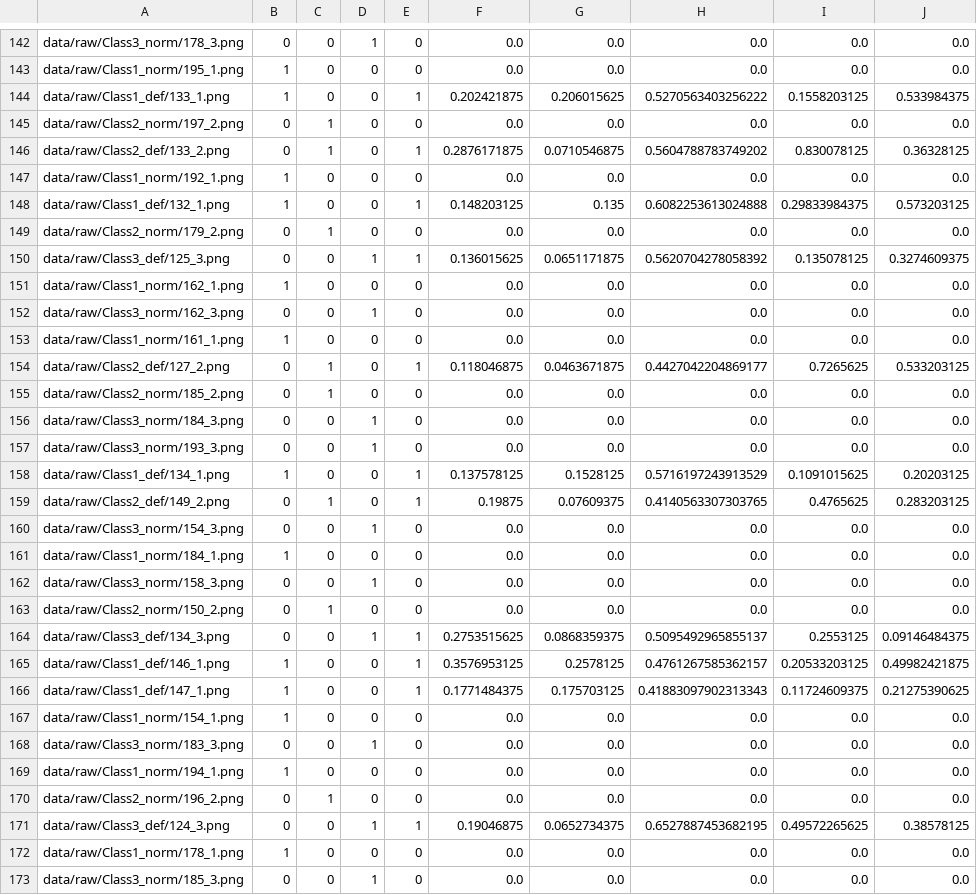
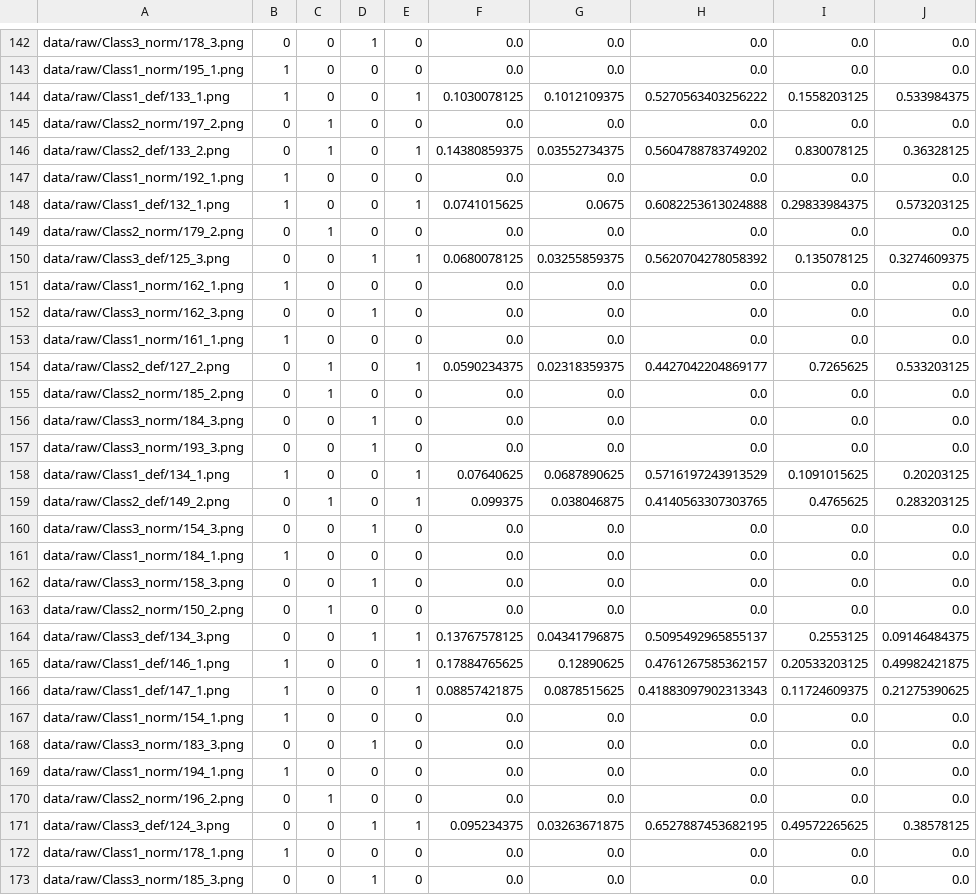
Before and after one commit to omerferhatt/defect-detection, a CSV file: data/csv/test.csv, drawn as a sheet; only a part is shown, gaps mark what is left out; the diff covers the shown part only.

```diff
--- a/data/csv/test.csv
+++ b/data/csv/test.csv
@@ -143,9 +143,9 @@ data/raw/Class3_norm/178_3.png,0,0,1,0,0.0,0.0,0.0,0.0,0.0
 data/raw/Class1_norm/195_1.png,1,0,0,0,0.0,0.0,0.0,0.0,0.0
-data/raw/Class1_def/133_1.png,1,0,0,1,0.202421875,0.206015625,0.5270563403256222,0.1558203125,0.533984375
+data/raw/Class1_def/133_1.png,1,0,0,1,0.1030078125,0.1012109375,0.5270563403256222,0.1558203125,0.533984375
 data/raw/Class2_norm/197_2.png,0,1,0,0,0.0,0.0,0.0,0.0,0.0
-data/raw/Class2_def/133_2.png,0,1,0,1,0.2876171875,0.0710546875,0.5604788783749202,0.830078125,0.36328125
+data/raw/Class2_def/133_2.png,0,1,0,1,0.14380859375,0.03552734375,0.5604788783749202,0.830078125,0.36328125
 data/raw/Class1_norm/192_1.png,1,0,0,0,0.0,0.0,0.0,0.0,0.0
-data/raw/Class1_def/132_1.png,1,0,0,1,0.148203125,0.135,0.6082253613024888,0.29833984375,0.573203125
+data/raw/Class1_def/132_1.png,1,0,0,1,0.0741015625,0.0675,0.6082253613024888,0.29833984375,0.573203125
 data/raw/Class2_norm/179_2.png,0,1,0,0,0.0,0.0,0.0,0.0,0.0
-data/raw/Class3_def/125_3.png,0,0,1,1,0.136015625,0.0651171875,0.5620704278058392,0.135078125,0.3274609375
+data/raw/Class3_def/125_3.png,0,0,1,1,0.0680078125,0.03255859375,0.5620704278058392,0.135078125,0.3274609375
 data/raw/Class1_norm/162_1.png,1,0,0,0,0.0,0.0,0.0,0.0,0.0
@@ -153,3 +153,3 @@ data/raw/Class3_norm/162_3.png,0,0,1,0,0.0,0.0,0.0,0.0,0.0
 data/raw/Class1_norm/161_1.png,1,0,0,0,0.0,0.0,0.0,0.0,0.0
-data/raw/Class2_def/127_2.png,0,1,0,1,0.118046875,0.0463671875,0.4427042204869177,0.7265625,0.533203125
+data/raw/Class2_def/127_2.png,0,1,0,1,0.0590234375,0.02318359375,0.4427042204869177,0.7265625,0.533203125
 data/raw/Class2_norm/185_2.png,0,1,0,0,0.0,0.0,0.0,0.0,0.0
@@ -157,4 +157,4 @@ data/raw/Class3_norm/184_3.png,0,0,1,0,0.0,0.0,0.0,0.0,0.0
 data/raw/Class3_norm/193_3.png,0,0,1,0,0.0,0.0,0.0,0.0,0.0
-data/raw/Class1_def/134_1.png,1,0,0,1,0.137578125,0.1528125,0.5716197243913529,0.1091015625,0.20203125
-data/raw/Class2_def/149_2.png,0,1,0,1,0.19875,0.07609375,0.4140563307303765,0.4765625,0.283203125
+data/raw/Class1_def/134_1.png,1,0,0,1,0.07640625,0.0687890625,0.5716197243913529,0.1091015625,0.20203125
+data/raw/Class2_def/149_2.png,0,1,0,1,0.099375,0.038046875,0.4140563307303765,0.4765625,0.283203125
 data/raw/Class3_norm/154_3.png,0,0,1,0,0.0,0.0,0.0,0.0,0.0
@@ -163,5 +163,5 @@ data/raw/Class3_norm/158_3.png,0,0,1,0,0.0,0.0,0.0,0.0,0.0
 data/raw/Class2_norm/150_2.png,0,1,0,0,0.0,0.0,0.0,0.0,0.0
-data/raw/Class3_def/134_3.png,0,0,1,1,0.2753515625,0.0868359375,0.5095492965855137,0.2553125,0.09146484375
-data/raw/Class1_def/146_1.png,1,0,0,1,0.3576953125,0.2578125,0.4761267585362157,0.20533203125,0.49982421875
-data/raw/Class1_def/147_1.png,1,0,0,1,0.1771484375,0.175703125,0.41883097902313343,0.11724609375,0.21275390625
+data/raw/Class3_def/134_3.png,0,0,1,1,0.13767578125,0.04341796875,0.5095492965855137,0.2553125,0.09146484375
+data/raw/Class1_def/146_1.png,1,0,0,1,0.17884765625,0.12890625,0.4761267585362157,0.20533203125,0.49982421875
+data/raw/Class1_def/147_1.png,1,0,0,1,0.08857421875,0.0878515625,0.41883097902313343,0.11724609375,0.21275390625
 data/raw/Class1_norm/154_1.png,1,0,0,0,0.0,0.0,0.0,0.0,0.0
@@ -170,3 +170,3 @@ data/raw/Class1_norm/194_1.png,1,0,0,0,0.0,0.0,0.0,0.0,0.0
 data/raw/Class2_norm/196_2.png,0,1,0,0,0.0,0.0,0.0,0.0,0.0
-data/raw/Class3_def/124_3.png,0,0,1,1,0.19046875,0.0652734375,0.6527887453682195,0.49572265625,0.38578125
+data/raw/Class3_def/124_3.png,0,0,1,1,0.095234375,0.03263671875,0.6527887453682195,0.49572265625,0.38578125
 data/raw/Class1_norm/178_1.png,1,0,0,0,0.0,0.0,0.0,0.0,0.0
```
Also changed, not shown: 158 edited cells elsewhere in this file, data/csv/train.csv, 6 other files.
